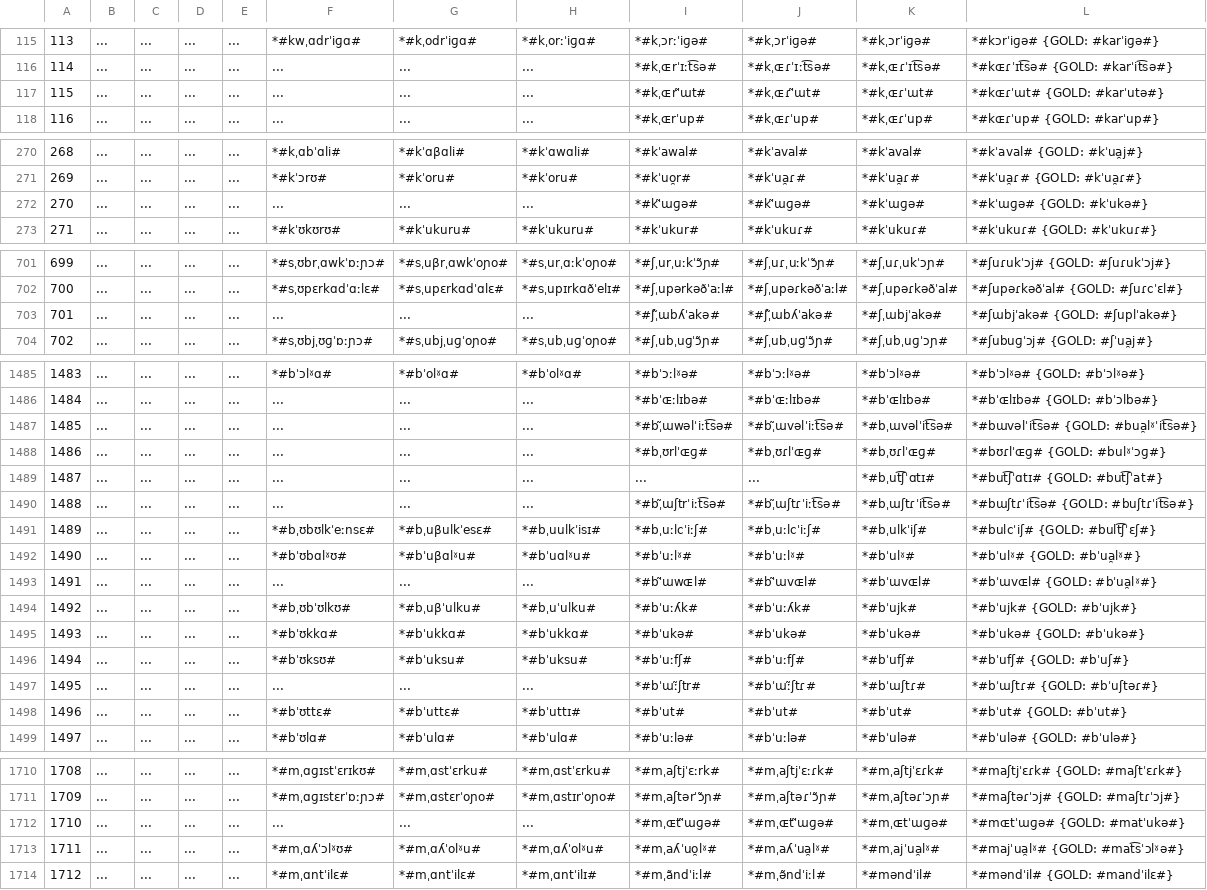
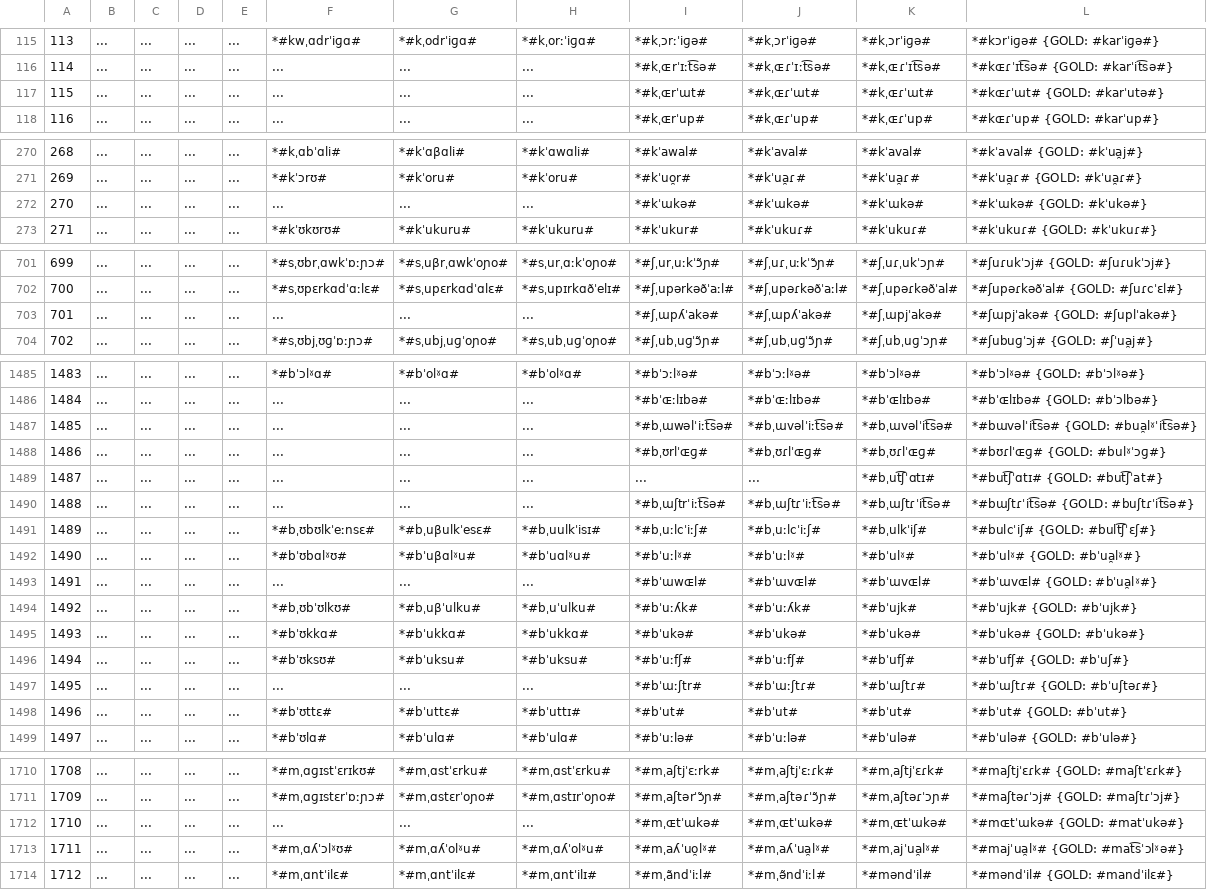
Before and after one commit to clmarr/Albanian-CFR, a CSV file: APArun/APArun_stagewise_output_graph.csv, drawn as a sheet; only a part is shown, gaps mark what is left out; the diff covers the shown part only; the diff names each change by its address in the sheet, - before the commit and + after, or states it on an @@ line.

```diff
--- a/APArun/APArun_stagewise_output_graph.csv
+++ b/APArun/APArun_stagewise_output_graph.csv
-I117: *#kˌɶrˈ̃ɯt#
+I117: *#kˌɶrˈɯt#
-J117: *#kˌɶɾˈ̃ɯt#
+J117: *#kˌɶɾˈɯt#
-I272: *#kˈ̃ɯɡə#
+I272: *#kˈɯkə#
-J272: *#kˈ̃ɯɡə#
+J272: *#kˈɯkə#
-K272: *#kˈɯɡə#
+K272: *#kˈɯkə#
-L272: *#kˈɯɡə# {GOLD: #kˈukə#}
+L272: *#kˈɯkə# {GOLD: #kˈukə#}
-I703: *#ʃˌ̃ɯbʎˈakə#
+I703: *#ʃˌɯpʎˈakə#
-J703: *#ʃˌ̃ɯbʎˈakə#
+J703: *#ʃˌɯpʎˈakə#
-K703: *#ʃˌɯbjˈakə#
+K703: *#ʃˌɯpjˈakə#
-L703: *#ʃɯbjˈakə# {GOLD: #ʃuplˈakə#}
+L703: *#ʃɯpjˈakə# {GOLD: #ʃuplˈakə#}
-I1487: *#bˌ̃ɯwəlˈiːt͡sə#
+I1487: *#bˌɯwəlˈiːt͡sə#
-J1487: *#bˌ̃ɯvəlˈiːt͡sə#
+J1487: *#bˌɯvəlˈiːt͡sə#
-I1490: *#bˌ̃ɯʃtrˈiːt͡sə#
+I1490: *#bˌɯʃtrˈiːt͡sə#
-J1490: *#bˌ̃ɯʃtɾˈiːt͡sə#
+J1490: *#bˌɯʃtɾˈiːt͡sə#
-I1493: *#bˈ̃ɯwɶl#
+I1493: *#bˈɯwɶl#
-J1493: *#bˈ̃ɯvɶl#
+J1493: *#bˈɯvɶl#
-I1497: *#bˈɯː̃ʃtr#
+I1497: *#bˈɯːʃtr#
-J1497: *#bˈɯː̃ʃtɾ#
+J1497: *#bˈɯːʃtɾ#
-I1712: *#mˌɶtˈ̃ɯɡə#
+I1712: *#mˌɶtˈɯkə#
-J1712: *#mˌɶtˈ̃ɯɡə#
+J1712: *#mˌɶtˈɯkə#
-K1712: *#mˌɶtˈɯɡə#
+K1712: *#mˌɶtˈɯkə#
-L1712: *#mɶtˈɯɡə# {GOLD: #matˈukə#}
+L1712: *#mɶtˈɯkə# {GOLD: #matˈukə#}
```
Also changed, not shown: 14 edited cells elsewhere in this file, APArun/resultEditDistances.csv, 22 other files.
